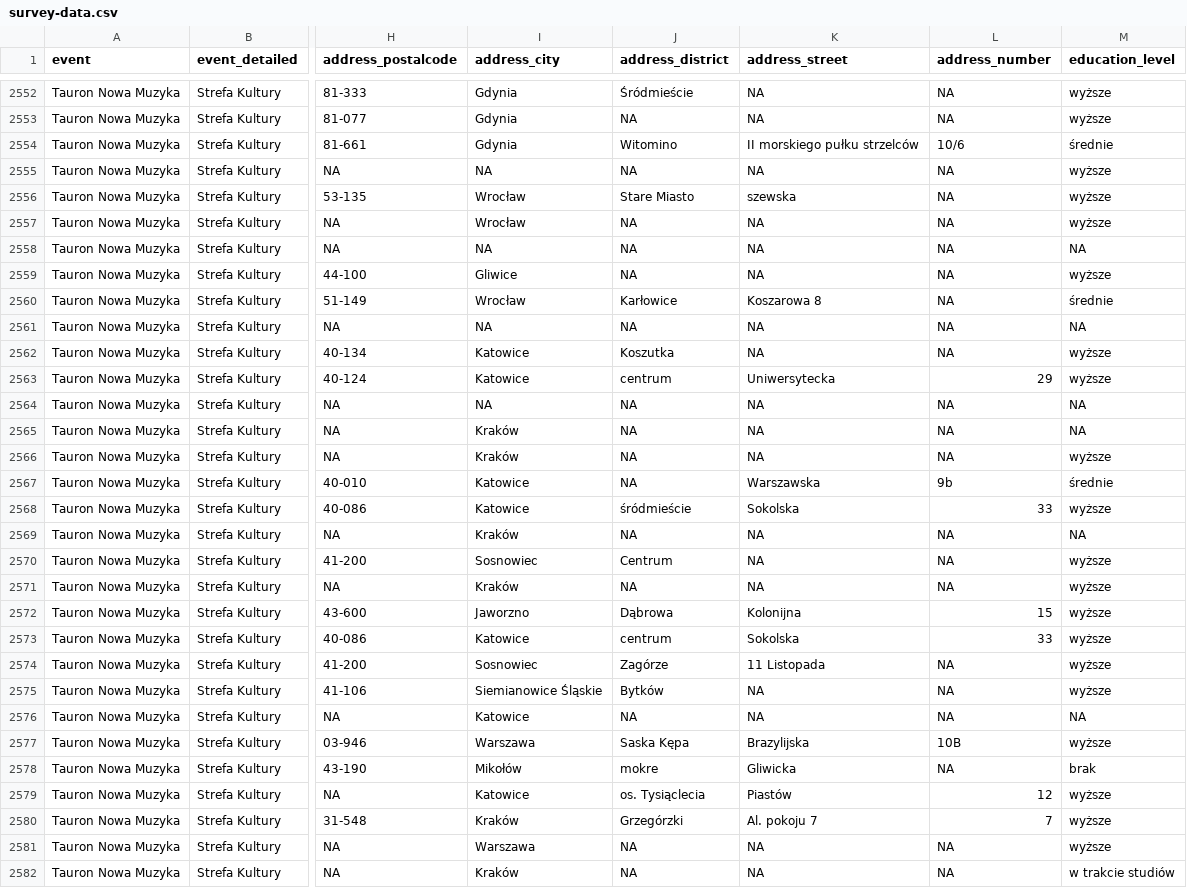
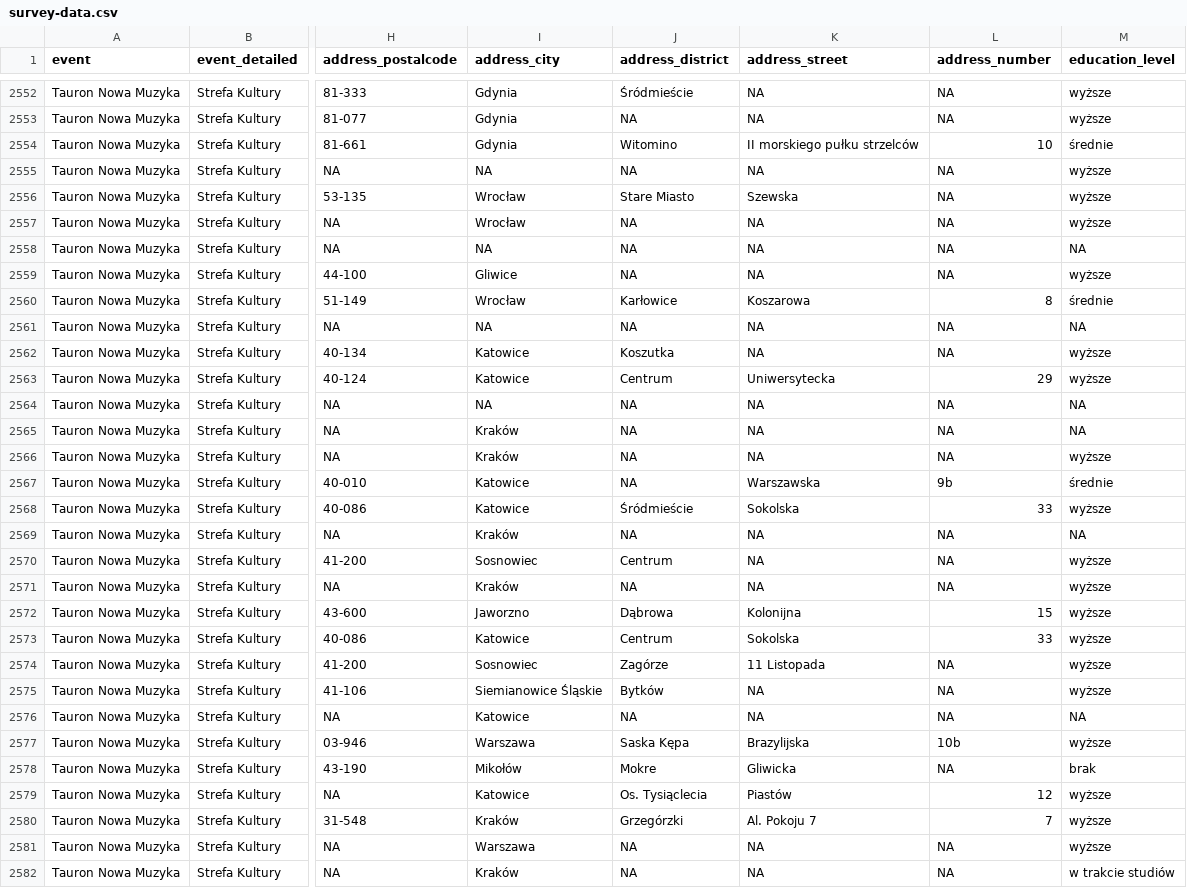
Before and after one commit to medialabkato/katowice-culture-survey, a CSV file: survey-data.csv, drawn as a sheet; only a part is shown, gaps mark what is left out; the diff covers the shown part only; the diff names each change by its address in the sheet, - before the commit and + after, or states it on an @@ line.

```diff
--- a/survey-data.csv
+++ b/survey-data.csv
-L2554 (address_number): 10/6
+L2554 (address_number): 10
-K2556 (address_street): szewska
+K2556 (address_street): Szewska
-K2560 (address_street): Koszarowa 8
+K2560 (address_street): Koszarowa
-L2560 (address_number): NA
+L2560 (address_number): 8
-J2563 (address_district): centrum
+J2563 (address_district): Centrum
-J2568 (address_district): śródmieście
+J2568 (address_district): Śródmieście
-J2573 (address_district): centrum
+J2573 (address_district): Centrum
-L2577 (address_number): 10B
+L2577 (address_number): 10b
-J2578 (address_district): mokre
+J2578 (address_district): Mokre
-J2579 (address_district): os. Tysiąclecia
+J2579 (address_district): Os. Tysiąclecia
-K2580 (address_street): Al. pokoju 7
+K2580 (address_street): Al. Pokoju 7
```
Also changed, not shown: 1 removed row and 117 edited cells elsewhere in this file.
